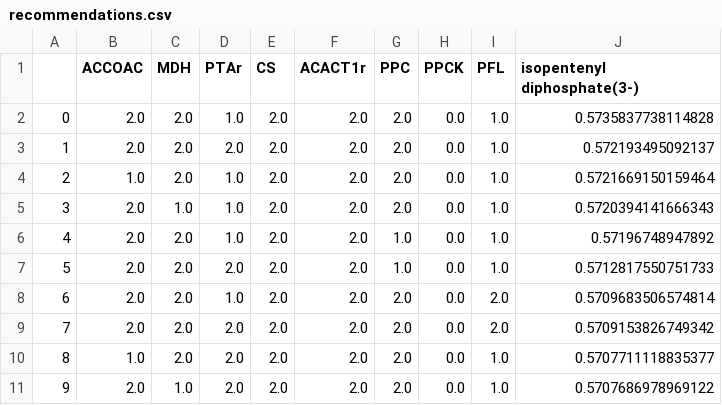
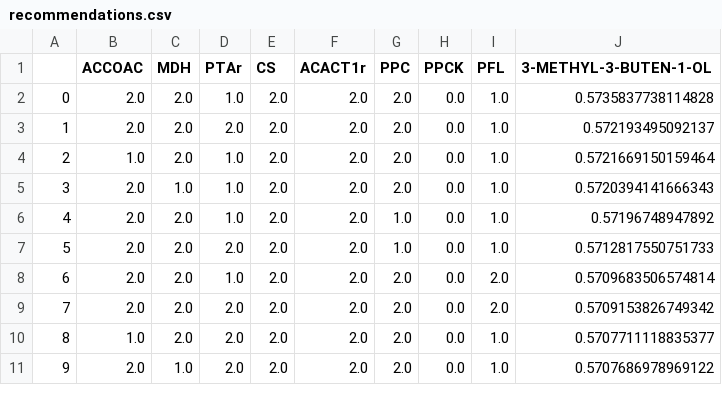
Before and after one commit to juanneilson/multiomicspaper, a CSV file: data/art_output/recommendations.csv, drawn as a sheet.

```diff
--- a/data/art_output/recommendations.csv
+++ b/data/art_output/recommendations.csv
@@ -1,2 +1,2 @@
-	ACCOAC	MDH	PTAr	CS	ACACT1r	PPC	PPCK	PFL	isopentenyl diphosphate(3-)
+	ACCOAC	MDH	PTAr	CS	ACACT1r	PPC	PPCK	PFL	3-METHYL-3-BUTEN-1-OL
 0	2.0	2.0	1.0	2.0	2.0	2.0	0.0	1.0	0.5735837738114828
```
Also changed, not shown: data/ART_training_EDDstyle.csv, 29 other files.
